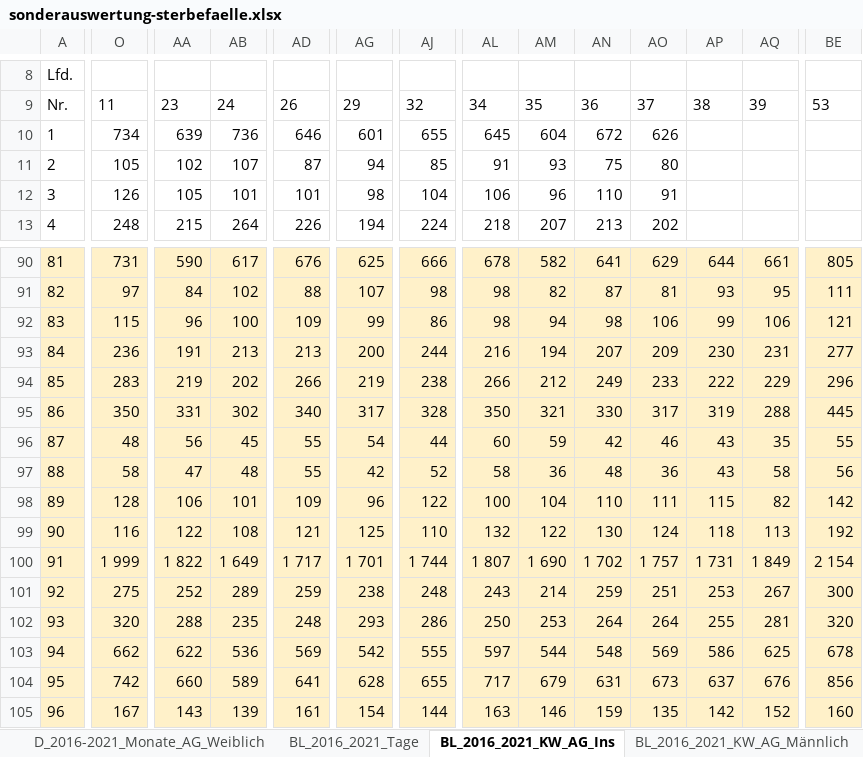
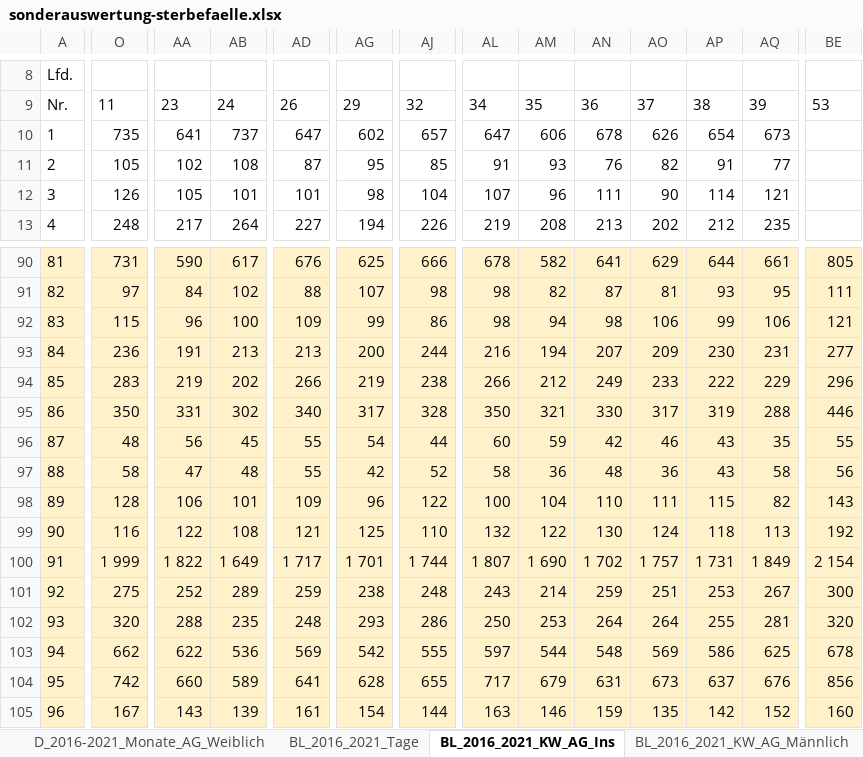
Before and after one commit to Byggvir/DESTATIS, an Excel workbook: data/sonderauswertung-sterbefaelle.xlsx, sheet BL_2016_2021_KW_AG_Ins, drawn as a sheet; only a part is shown, gaps mark what is left out; values as stored, in another font and other column widths than the file's, no borders; the diff covers the shown part only; the diff names each change by its address in the sheet, - before the commit and + after, or states it on an @@ line.

```diff
--- a/data/sonderauswertung-sterbefaelle.xlsx (sheet BL_2016_2021_KW_AG_Ins)
+++ b/data/sonderauswertung-sterbefaelle.xlsx (sheet BL_2016_2021_KW_AG_Ins)
-O10: 734
+O10: 735
-AA10: 639
+AA10: 641
-AB10: 736
+AB10: 737
-AD10: 646
+AD10: 647
-AG10: 601
+AG10: 602
-AJ10: 655
+AJ10: 657
-AL10: 645
+AL10: 647
-AM10: 604
+AM10: 606
-AN10: 672
+AN10: 678
-AP10: (empty)
+AP10: 654
-AQ10: (empty)
+AQ10: 673
-AB11: 107
+AB11: 108
-AG11: 94
+AG11: 95
-AN11: 75
+AN11: 76
-AO11: 80
+AO11: 82
-AP11: (empty)
+AP11: 91
-AQ11: (empty)
+AQ11: 77
-AL12: 106
+AL12: 107
-AN12: 110
+AN12: 111
-AO12: 91
+AO12: 90
-AP12: (empty)
+AP12: 114
-AQ12: (empty)
+AQ12: 121
-AA13: 215
+AA13: 217
-AD13: 226
+AD13: 227
-AJ13: 224
+AJ13: 226
-AL13: 218
+AL13: 219
-AM13: 207
+AM13: 208
-AP13: (empty)
+AP13: 212
-AQ13: (empty)
+AQ13: 235
-BE95: 445
+BE95: 446
-BE98: 142
+BE98: 143
```
Also changed, not shown: 855 edited cells elsewhere in this sheet, sheet D_2016_2021_KW_AG_Männlich, sheet BL_2016_2021_Tage, sheet BL_2016_2021_KW_AG_Männlich, sheet BL_2016_2021_KW_AG_Weiblich, sheet D_2016_2021_Tage, sheet D_2016_2021_KW_AG_Ins, 8 more sheets, charts or pictures, 19 other files.
